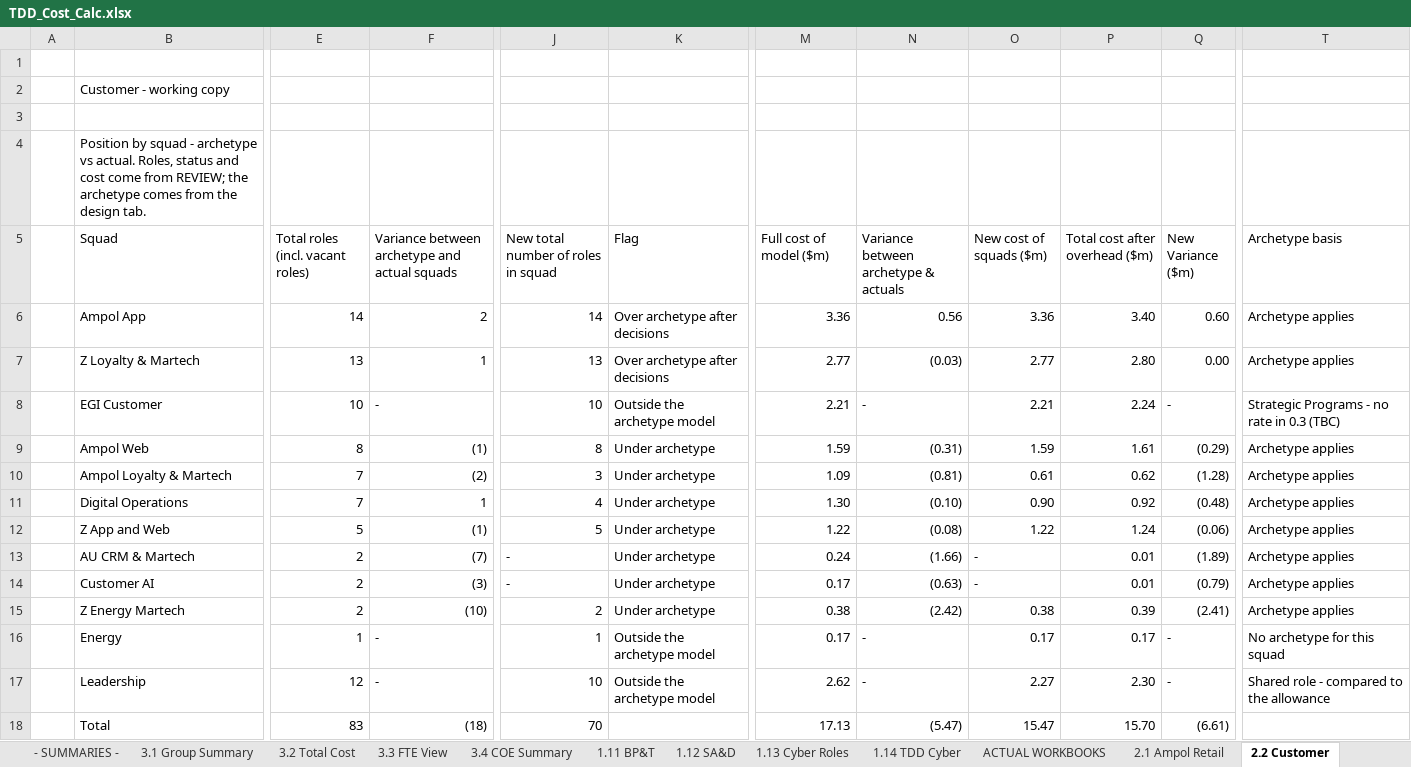
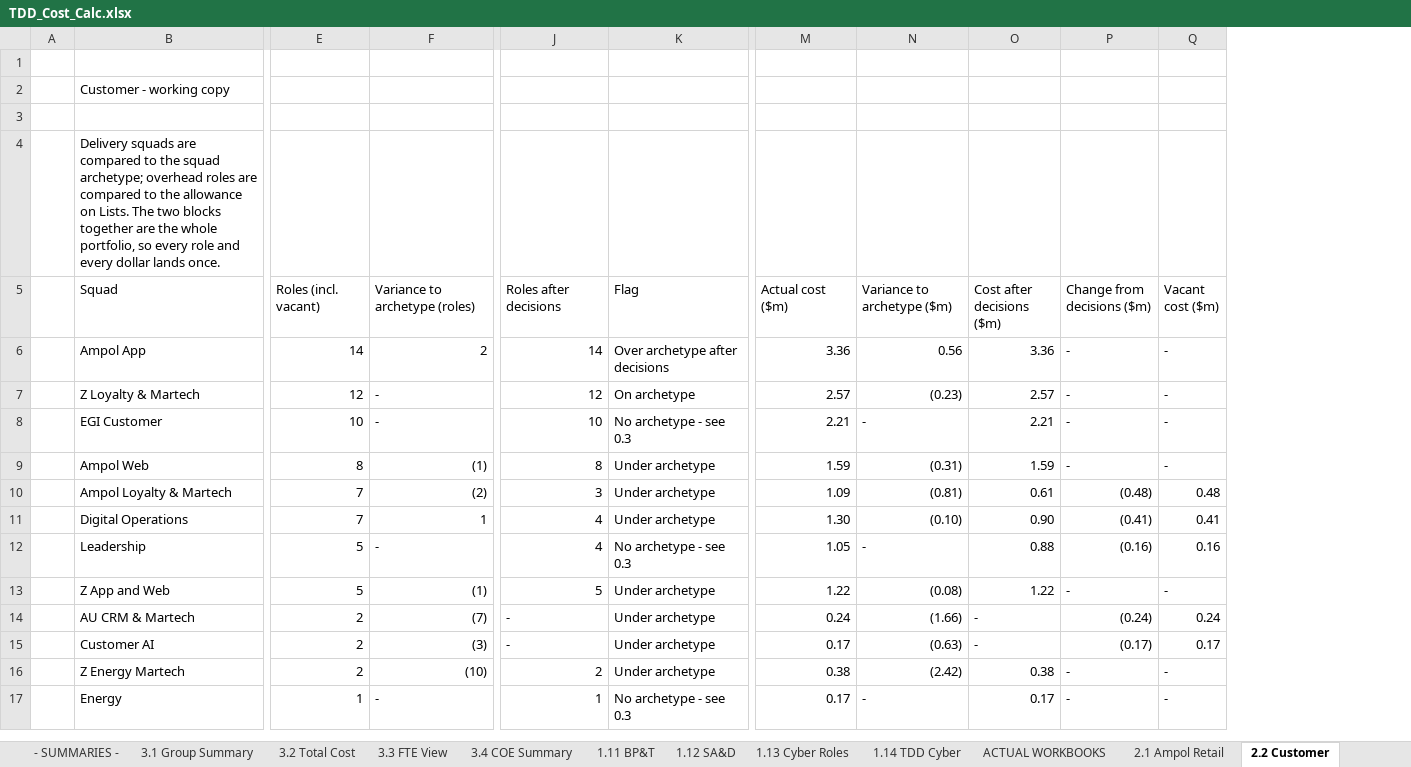
Before and after one commit to leewainescott-debug/anthropic-claude-code, an Excel workbook: TDD_Cost_Calc.xlsx, sheet 2.2 Customer, drawn as a sheet; only a part is shown, gaps mark what is left out; values as stored, in another font and other column widths than the file's, no cell formats; conditional formats not drawn; removed rows and columns are numbered as before the commit, all else as after; rows hold the shown columns only; the diff covers the shown part only; the diff names each change by its address in the sheet, - before the commit and + after, or states it on an @@ line.

```diff
--- a/TDD_Cost_Calc.xlsx (sheet 2.2 Customer)
+++ b/TDD_Cost_Calc.xlsx (sheet 2.2 Customer)
-column P (Total cost after overhead ($m)), rows 6-16: 3.40 | 2.80 | 2.24 | 1.61 | 0.62 | 0.92 | 1.24 | 0.01 | 0.01 | 0.39 | 0.17
-column Q (New Variance ($m)), rows 6-16: 0.60 | 0.00 | - | (0.29) | (1.28) | (0.48) | (0.06) | (1.89) | (0.79) | (2.41) | -
+column P (Change from decisions ($m)), rows 6-11: - | - | - | - | (0.48) | (0.41); rows 13-17: - | (0.24) | (0.17) | - | -
+column Q (Vacant cost ($m)), rows 6-11: - | - | - | - | 0.48 | 0.41; rows 13-17: - | 0.24 | 0.17 | - | -
-column T (Archetype basis), rows 6-16: Archetype applies | Archetype applies | Strategic Programs - no rate in 0.3 (TBC) | Archetype applies | Archetype applies | Archetype applies | Archetype applies | Archetype applies | Archetype applies | Archetype applies | No archetype for this squad
-B4 (Squad): Position by squad - archetype vs actual. Roles, status and cost come from REVIEW; the archetype comes from the design tab.
+B4 (Squad): Delivery squads are compared to the squad archetype; overhead roles are compared to the allowance on Lists. The two blocks together are the whole portfolio, so every role and every dollar lands once.
-E5: Total roles (incl. vacant roles)
+E5: Roles (incl. vacant)
-F5: Variance between archetype and actual squads
+F5: Variance to archetype (roles)
-J5: New total number of roles in squad
+J5: Roles after decisions
-M5: Full cost of model ($m)
+M5: Actual cost ($m)
-N5: Variance between archetype & actuals
+N5: Variance to archetype ($m)
-O5: New cost of squads ($m)
+O5: Cost after decisions ($m)
-E7 (Roles (incl. vacant)): 13
+E7 (Roles (incl. vacant)): 12
-F7 (Variance to archetype (roles)): 1
+F7 (Variance to archetype (roles)): -
-J7 (Roles after decisions): 13
+J7 (Roles after decisions): 12
-K7 (Flag): Over archetype after decisions
+K7 (Flag): On archetype
-M7 (Actual cost ($m)): 2.77
+M7 (Actual cost ($m)): 2.57
-N7 (Variance to archetype ($m)): (0.03)
+N7 (Variance to archetype ($m)): (0.23)
-O7 (Cost after decisions ($m)): 2.77
+O7 (Cost after decisions ($m)): 2.57
-K8 (Flag): Outside the archetype model
+K8 (Flag): No archetype - see 0.3
+row 12:  | Leadership | 5 | - | 4 | No archetype - see 0.3 | 1.05 | - | 0.88 | (0.16) | 0.16
-K17 (Flag): Outside the archetype model
+K17 (Flag): No archetype - see 0.3
-row 17:  | Leadership | 12 | - | 10 | Outside the archetype model | 2.62 | - | 2.27 | 2.30 | - | Shared role - compared to the allowance
-row 18:  | Total | 83 | (18) | 70 |  | 17.13 | (5.47) | 15.47 | 15.70 | (6.61)
```
Also changed, not shown: 12 added rows, 5 removed rows, 5 moved rows and 10 edited cells elsewhere in this sheet, sheet 3.3 FTE View, sheet 2.13 SA&D, sheet 2.12 BP&T, sheet 2.8 Energy Solutions & B2B, sheet 2.9 Commercial Fuels, sheet 2.7 Infrastructure, 11 more sheets, cell formats, formulas that keep their value, 3 other files.
